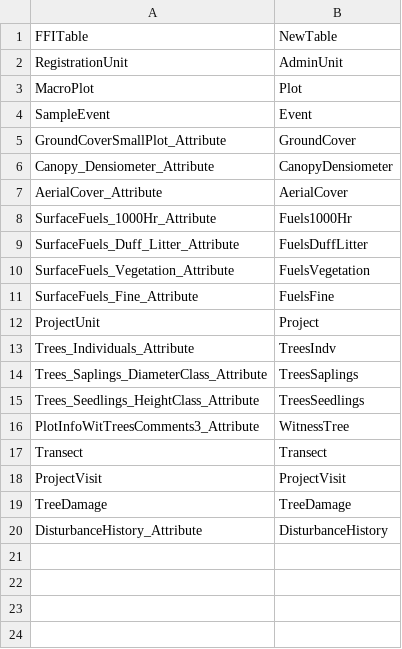
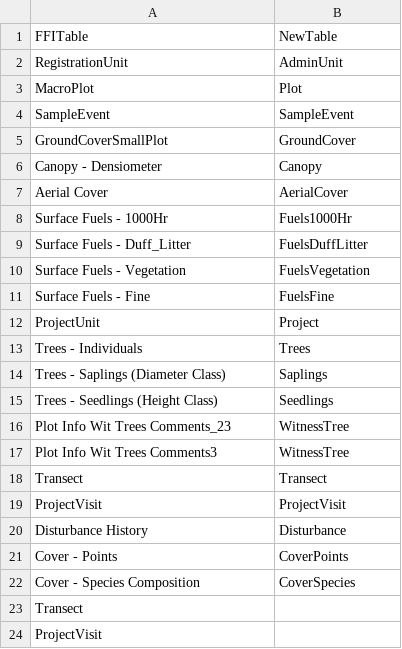
Before and after one commit to NMFWRI/FFI-parser, a CSV file: src/ffi_parser/files/TableMap.csv, drawn as a sheet.

```diff
--- a/src/ffi_parser/files/TableMap.csv
+++ b/src/ffi_parser/files/TableMap.csv
@@ -3,18 +3,22 @@ RegistrationUnit,AdminUnit
 MacroPlot,Plot
-SampleEvent,Event
-GroundCoverSmallPlot_Attribute,GroundCover
-Canopy_Densiometer_Attribute,CanopyDensiometer
-AerialCover_Attribute,AerialCover
-SurfaceFuels_1000Hr_Attribute,Fuels1000Hr
-SurfaceFuels_Duff_Litter_Attribute,FuelsDuffLitter
-SurfaceFuels_Vegetation_Attribute,FuelsVegetation
-SurfaceFuels_Fine_Attribute,FuelsFine
+SampleEvent,SampleEvent
+GroundCoverSmallPlot,GroundCover
+Canopy - Densiometer,Canopy
+Aerial Cover,AerialCover
+Surface Fuels - 1000Hr,Fuels1000Hr
+Surface Fuels - Duff_Litter,FuelsDuffLitter
+Surface Fuels - Vegetation,FuelsVegetation
+Surface Fuels - Fine,FuelsFine
 ProjectUnit,Project
-Trees_Individuals_Attribute,TreesIndv
-Trees_Saplings_DiameterClass_Attribute,TreesSaplings
-Trees_Seedlings_HeightClass_Attribute,TreesSeedlings
-PlotInfoWitTreesComments3_Attribute,WitnessTree
+Trees - Individuals,Trees
+Trees - Saplings (Diameter Class),Saplings
+Trees - Seedlings (Height Class),Seedlings
+Plot Info Wit Trees Comments_23,WitnessTree
+Plot Info Wit Trees Comments3,WitnessTree
 Transect,Transect
 ProjectVisit,ProjectVisit
-TreeDamage,TreeDamage
-DisturbanceHistory_Attribute,DisturbanceHistory
+Disturbance History,Disturbance
+Cover - Points,CoverPoints
+Cover - Species Composition,CoverSpecies
+Transect,
+ProjectVisit,
```
Also changed, not shown: src/ffi_parser/files/FieldMap.csv, 8 other files.
